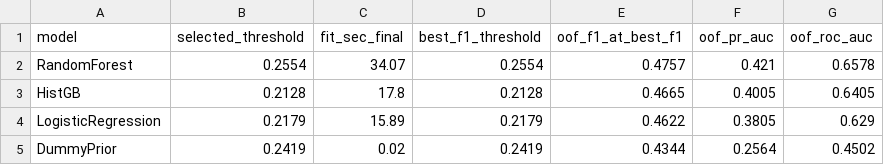
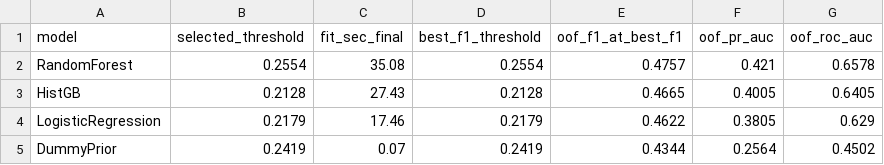
Before and after one commit to KESDRENNEN/MS-ADS-599-Capstone-Project, a CSV file: CapstoneProjectContent/capstone_outputs/tables/delay15plus_article_threshold_table.csv, drawn as a sheet.

```diff
--- a/CapstoneProjectContent/capstone_outputs/tables/delay15plus_article_threshold_table.csv
+++ b/CapstoneProjectContent/capstone_outputs/tables/delay15plus_article_threshold_table.csv
@@ -1,5 +1,5 @@
 model,selected_threshold,fit_sec_final,best_f1_threshold,oof_f1_at_best_f1,oof_pr_auc,oof_roc_auc
-RandomForest,0.2554,34.07,0.2554,0.4757,0.421,0.6578
-HistGB,0.2128,17.8,0.2128,0.4665,0.4005,0.6405
-LogisticRegression,0.2179,15.89,0.2179,0.4622,0.3805,0.629
-DummyPrior,0.2419,0.02,0.2419,0.4344,0.2564,0.4502
+RandomForest,0.2554,35.08,0.2554,0.4757,0.421,0.6578
+HistGB,0.2128,27.43,0.2128,0.4665,0.4005,0.6405
+LogisticRegression,0.2179,17.46,0.2179,0.4622,0.3805,0.629
+DummyPrior,0.2419,0.07,0.2419,0.4344,0.2564,0.4502
```
Also changed, not shown: CapstoneProjectContent/capstone_outputs/tables/airport_disruption_summary.csv, CapstoneProjectContent/capstone_outputs/tables/delay15plus_cv_model_summary.csv, 3 other files.
